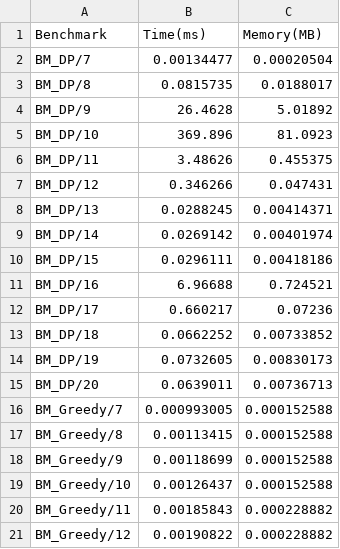
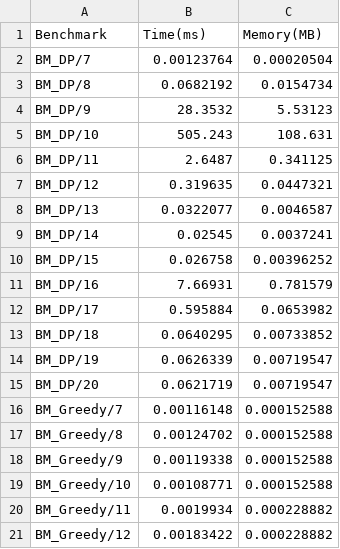
Before and after one commit to PungaruStelian/AA-Project, a CSV file: benchmark_results.csv, drawn as a sheet; only a part is shown; the diff covers the shown part only.

```diff
--- a/benchmark_results.csv
+++ b/benchmark_results.csv
@@ -1,21 +1,21 @@
 Benchmark,Time(ms),Memory(MB)
-BM_DP/7,0.00134477,0.00020504
-BM_DP/8,0.0815735,0.0188017
-BM_DP/9,26.4628,5.01892
-BM_DP/10,369.896,81.0923
-BM_DP/11,3.48626,0.455375
-BM_DP/12,0.346266,0.047431
-BM_DP/13,0.0288245,0.00414371
-BM_DP/14,0.0269142,0.00401974
-BM_DP/15,0.0296111,0.00418186
-BM_DP/16,6.96688,0.724521
-BM_DP/17,0.660217,0.07236
-BM_DP/18,0.0662252,0.00733852
-BM_DP/19,0.0732605,0.00830173
-BM_DP/20,0.0639011,0.00736713
-BM_Greedy/7,0.000993005,0.000152588
-BM_Greedy/8,0.00113415,0.000152588
-BM_Greedy/9,0.00118699,0.000152588
-BM_Greedy/10,0.00126437,0.000152588
-BM_Greedy/11,0.00185843,0.000228882
-BM_Greedy/12,0.00190822,0.000228882
+BM_DP/7,0.00123764,0.00020504
+BM_DP/8,0.0682192,0.0154734
+BM_DP/9,28.3532,5.53123
+BM_DP/10,505.243,108.631
+BM_DP/11,2.6487,0.341125
+BM_DP/12,0.319635,0.0447321
+BM_DP/13,0.0322077,0.0046587
+BM_DP/14,0.02545,0.0037241
+BM_DP/15,0.026758,0.00396252
+BM_DP/16,7.66931,0.781579
+BM_DP/17,0.595884,0.0653982
+BM_DP/18,0.0640295,0.00733852
+BM_DP/19,0.0626339,0.00719547
+BM_DP/20,0.0621719,0.00719547
+BM_Greedy/7,0.00116148,0.000152588
+BM_Greedy/8,0.00124702,0.000152588
+BM_Greedy/9,0.00119338,0.000152588
+BM_Greedy/10,0.00108771,0.000152588
+BM_Greedy/11,0.0019934,0.000228882
+BM_Greedy/12,0.00183422,0.000228882
```
Also changed, not shown: 13 edited cells elsewhere in this file, 25 other files.
